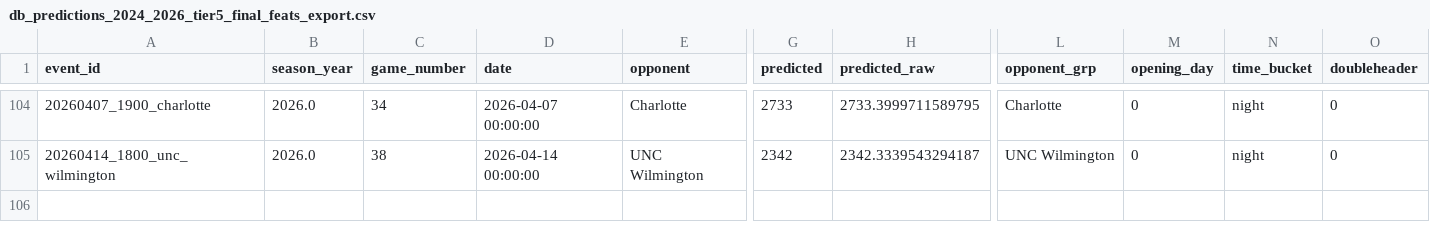
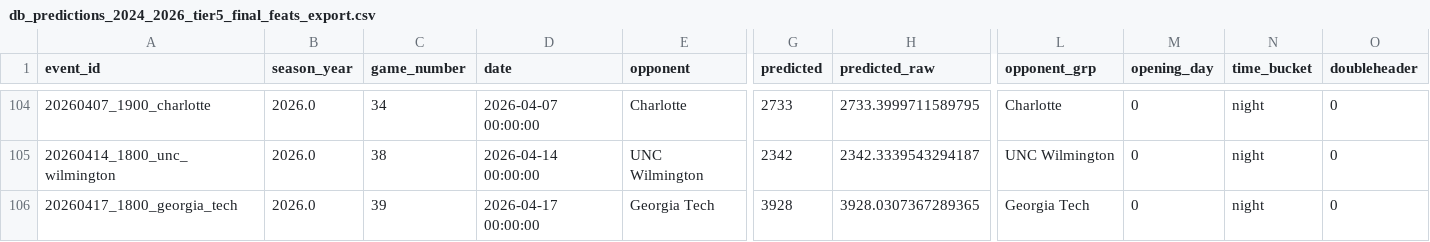
Before and after one commit to djfulk-22/Personal-S26-TeamA3-App-Repo-, a CSV file: APP/data/db_predictions_2024_2026_tier5_final_feats_export.csv, drawn as a sheet; only a part is shown, gaps mark what is left out; rows hold the shown columns only; the diff names each change by its address in the sheet, - before the commit and + after, or states it on an @@ line.

```diff
--- a/APP/data/db_predictions_2024_2026_tier5_final_feats_export.csv
+++ b/APP/data/db_predictions_2024_2026_tier5_final_feats_export.csv
+row 106: 20260417_1800_georgia_tech | 2026.0 | 39 | 2026-04-17 00:00:00 | Georgia Tech | 3928 | 3928.0307367289365 | Georgia Tech | 0 | night | 0
```
Also changed, not shown: APP/data/db_predictions_2024_2026_full_df.csv, APP/data/db_predictions_2024_2026_tier5_raw_tier_cols.csv.
